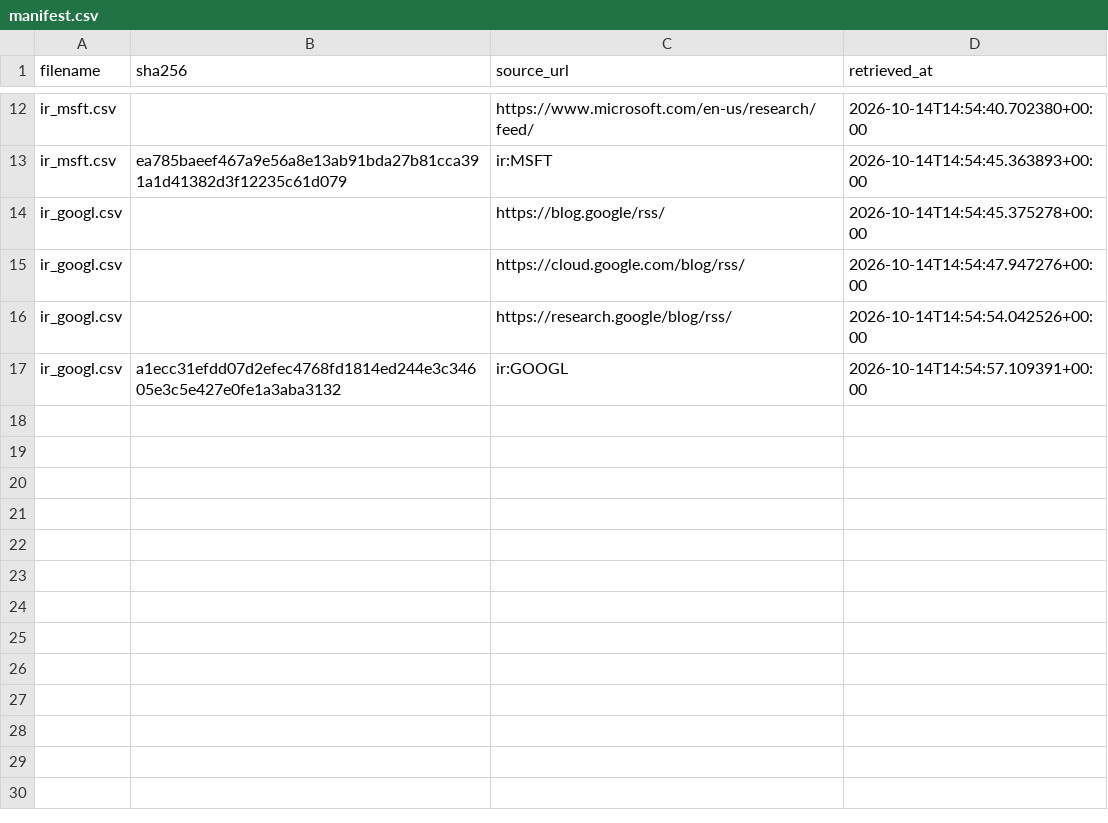
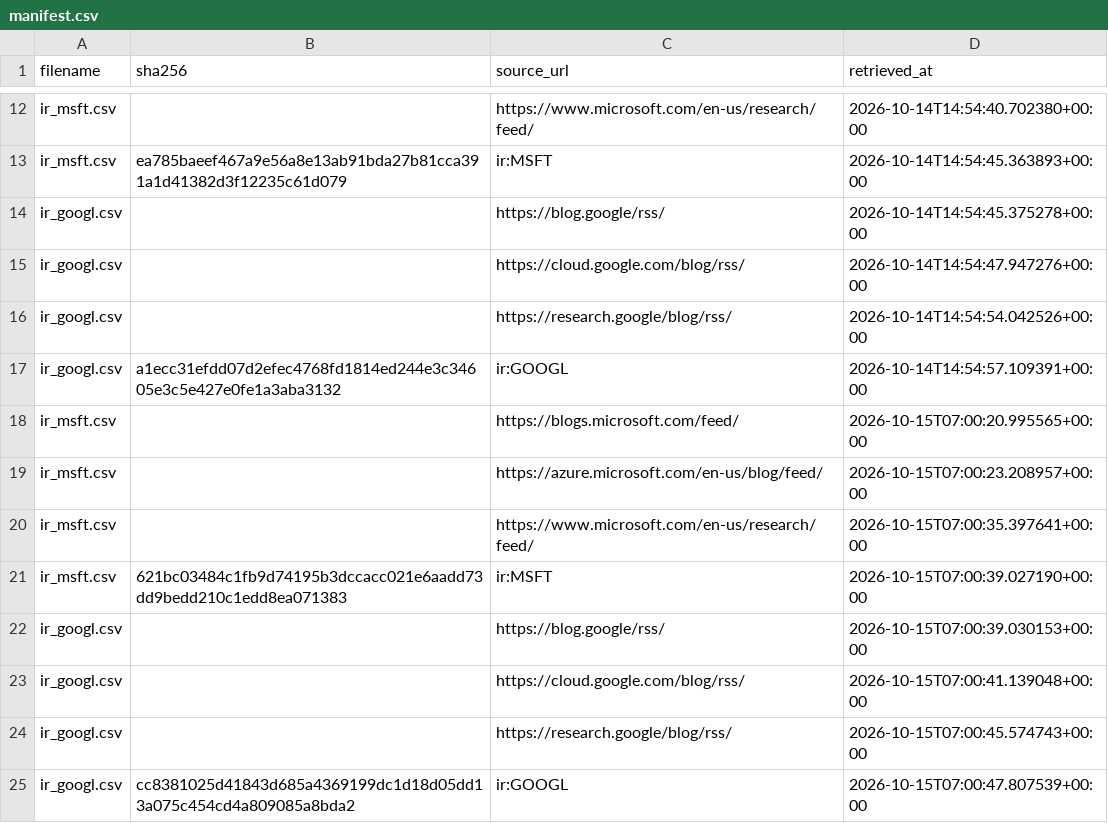
Before and after one commit to tienspz/AICOR, a CSV file: data/raw/ir/manifest.csv, drawn as a sheet; only a part is shown, gaps mark what is left out; the diff names each change by its address in the sheet, - before the commit and + after, or states it on an @@ line.

```diff
--- a/data/raw/ir/manifest.csv
+++ b/data/raw/ir/manifest.csv
+row 18: ir_msft.csv |  | https://blogs.microsoft.com/feed/ | 2026-10-15T07:00:20.995565+00:00
+row 19: ir_msft.csv |  | https://azure.microsoft.com/en-us/blog/feed/ | 2026-10-15T07:00:23.208957+00:00
+row 20: ir_msft.csv |  | https://www.microsoft.com/en-us/research/feed/ | 2026-10-15T07:00:35.397641+00:00
+row 21: ir_msft.csv | 621bc03484c1fb9d74195b3dccacc021e6aadd73dd9bedd210c1edd8ea071383 | ir:MSFT | 2026-10-15T07:00:39.027190+00:00
+row 22: ir_googl.csv |  | https://blog.google/rss/ | 2026-10-15T07:00:39.030153+00:00
+row 23: ir_googl.csv |  | https://cloud.google.com/blog/rss/ | 2026-10-15T07:00:41.139048+00:00
+row 24: ir_googl.csv |  | https://research.google/blog/rss/ | 2026-10-15T07:00:45.574743+00:00
+row 25: ir_googl.csv | cc8381025d41843d685a4369199dc1d18d05dd13a075c454cd4a809085a8bda2 | ir:GOOGL | 2026-10-15T07:00:47.807539+00:00
```
Also changed, not shown: data/processed/ai_products.csv, data/raw/ir/ir_googl.csv, 1 other file.
